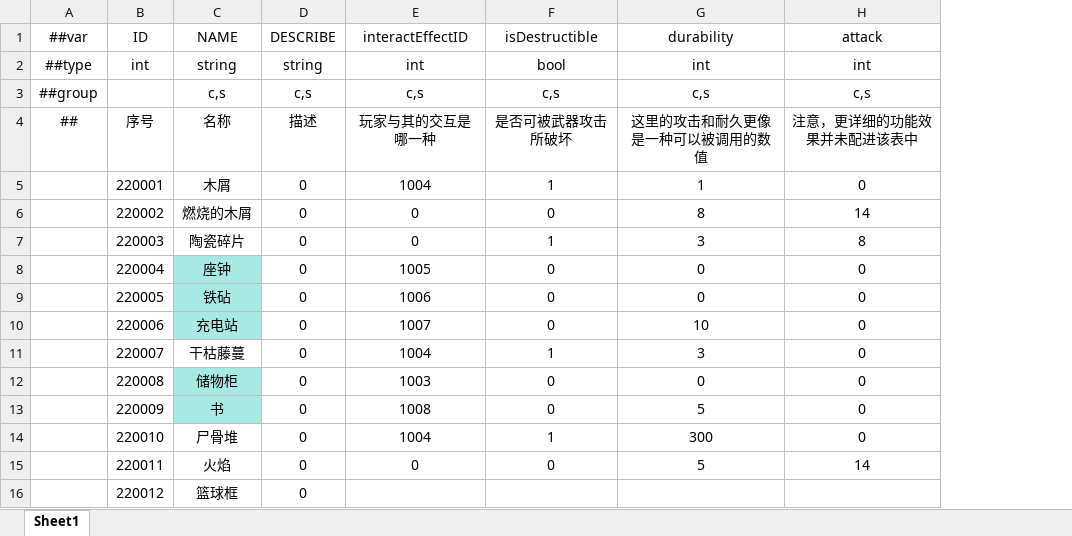
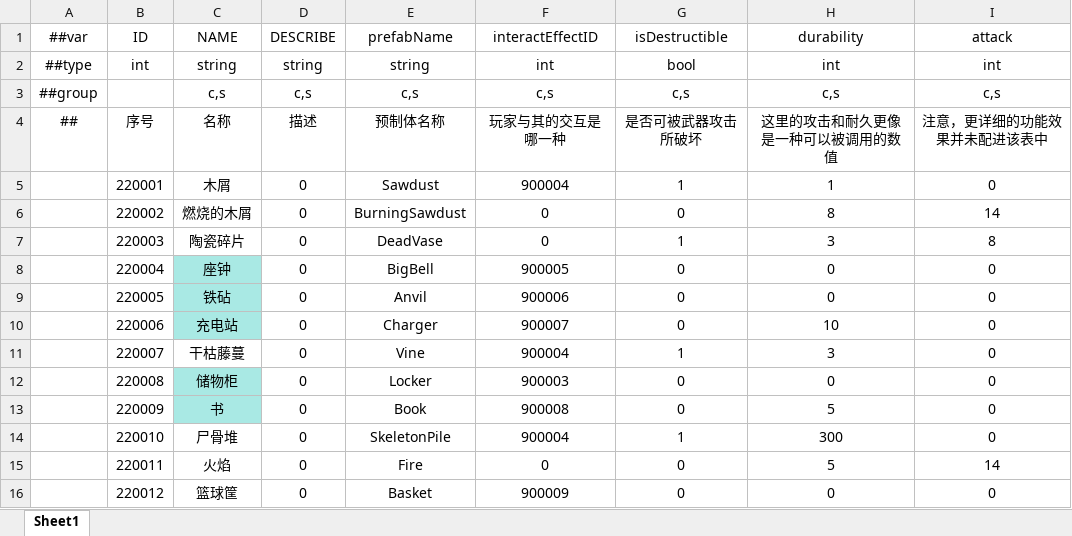
Before and after one commit to HouWang-123/Project-A, an Excel workbook: AAA-Luban-Excel/Datas/item_SceneObjects.xlsx, sheet Sheet1, drawn as a sheet; values as stored, in another font and other column widths than the file's, no borders; addresses are those after the commit; the diff names each change by its address in the sheet, - before the commit and + after, or states it on an @@ line.

```diff
--- a/AAA-Luban-Excel/Datas/item_SceneObjects.xlsx (sheet Sheet1)
+++ b/AAA-Luban-Excel/Datas/item_SceneObjects.xlsx (sheet Sheet1)
+column E (prefabName), rows 2-16: string | c,s | 预制体名称 | Sawdust | BurningSawdust | DeadVase | BigBell | Anvil | Charger | Vine | Locker | Book | SkeletonPile | Fire | Basket
-F5 (interactEffectID): 1004
+F5 (interactEffectID): 900004
-F8 (interactEffectID): 1005
+F8 (interactEffectID): 900005
-F9 (interactEffectID): 1006
+F9 (interactEffectID): 900006
-F10 (interactEffectID): 1007
+F10 (interactEffectID): 900007
-F11 (interactEffectID): 1004
+F11 (interactEffectID): 900004
-F12 (interactEffectID): 1003
+F12 (interactEffectID): 900003
-F13 (interactEffectID): 1008
+F13 (interactEffectID): 900008
-F14 (interactEffectID): 1004
+F14 (interactEffectID): 900004
-C16 (NAME): 篮球框
+C16 (NAME): 篮球筐
-F16 (interactEffectID): (empty)
+F16 (interactEffectID): 900009
-G16 (isDestructible): (empty)
+G16 (isDestructible): 0
-H16 (durability): (empty)
+H16 (durability): 0
-I16 (attack): (empty)
+I16 (attack): 0
```
Also changed, not shown: AAA-Luban-Excel/Datas/item_Food.xlsx, AAA-Luban-Excel/Datas/item_ThrowObjects.xlsx, 8 other files.
